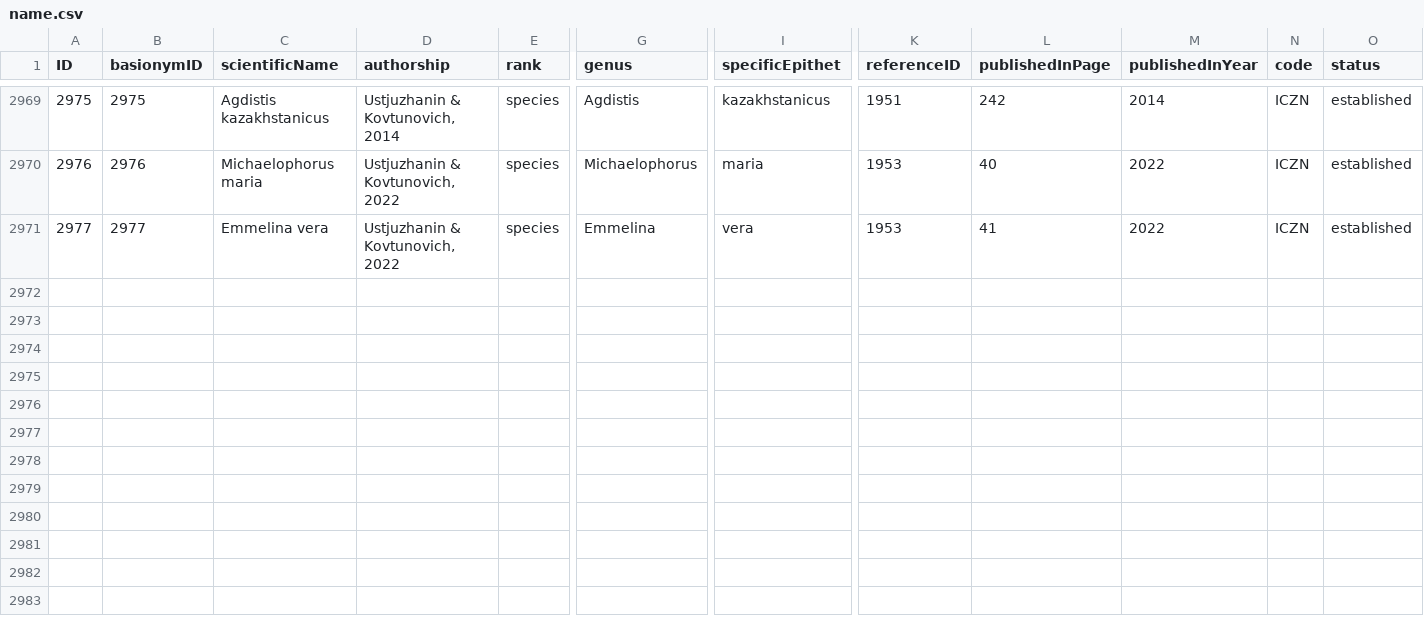
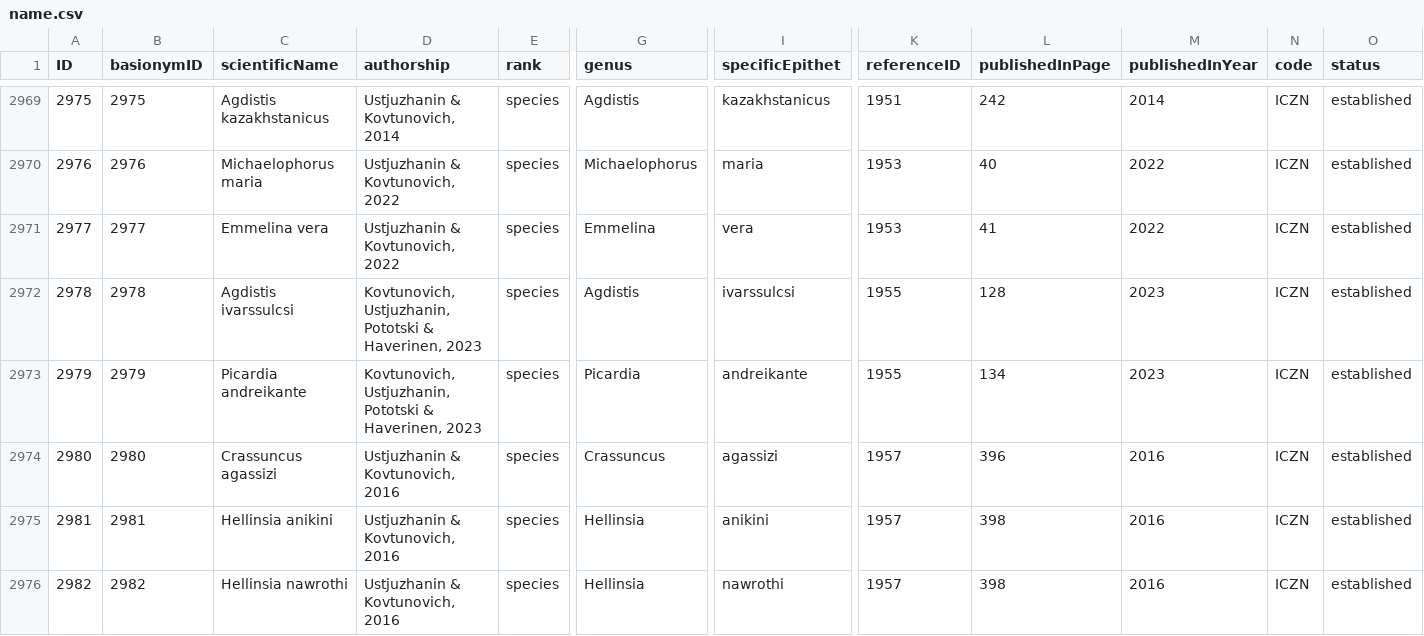
Before and after one commit to dhobern/pterophoroidea, a CSV file: coldp/data/name.csv, drawn as a sheet; only a part is shown, gaps mark what is left out; rows hold the shown columns only; the diff names each change by its address in the sheet, - before the commit and + after, or states it on an @@ line.

```diff
--- a/coldp/data/name.csv
+++ b/coldp/data/name.csv
+row 2972: 2978 | 2978 | Agdistis ivarssulcsi | Kovtunovich, Ustjuzhanin, Pototski & Haverinen, 2023 | species | Agdistis | ivarssulcsi | 1955 | 128 | 2023 | ICZN | established
+row 2973: 2979 | 2979 | Picardia andreikante | Kovtunovich, Ustjuzhanin, Pototski & Haverinen, 2023 | species | Picardia | andreikante | 1955 | 134 | 2023 | ICZN | established
+row 2974: 2980 | 2980 | Crassuncus agassizi | Ustjuzhanin & Kovtunovich, 2016 | species | Crassuncus | agassizi | 1957 | 396 | 2016 | ICZN | established
+row 2975: 2981 | 2981 | Hellinsia anikini | Ustjuzhanin & Kovtunovich, 2016 | species | Hellinsia | anikini | 1957 | 398 | 2016 | ICZN | established
+row 2976: 2982 | 2982 | Hellinsia nawrothi | Ustjuzhanin & Kovtunovich, 2016 | species | Hellinsia | nawrothi | 1957 | 398 | 2016 | ICZN | established
```
Also changed, not shown: coldp/data/distribution.csv, coldp/data/namereference.csv, 7 other files.
